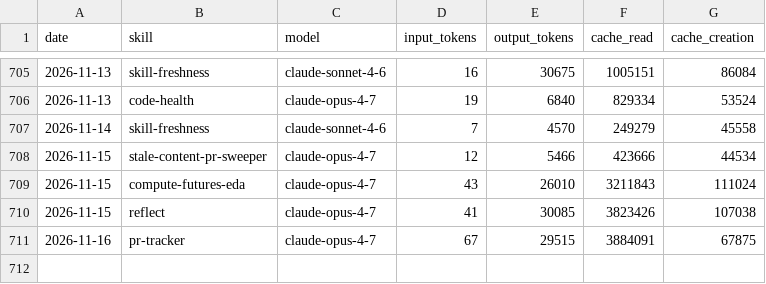
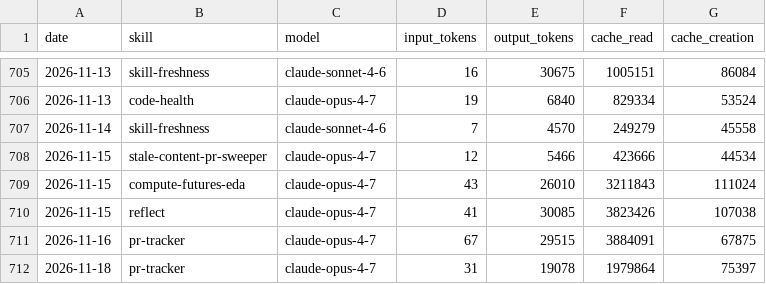
Before and after one commit to swarm-ai-research/aeon, a CSV file: memory/token-usage.csv, drawn as a sheet; only a part is shown, gaps mark what is left out; the diff names each change by its address in the sheet, - before the commit and + after, or states it on an @@ line.

Commit message:
chore(pr-tracker): auto-commit 2026-11-18

```diff
--- a/memory/token-usage.csv
+++ b/memory/token-usage.csv
+row 712: 2026-11-18 | pr-tracker | claude-opus-4-7 | 31 | 19078 | 1979864 | 75397
```
Also changed, not shown: 6 other files.
